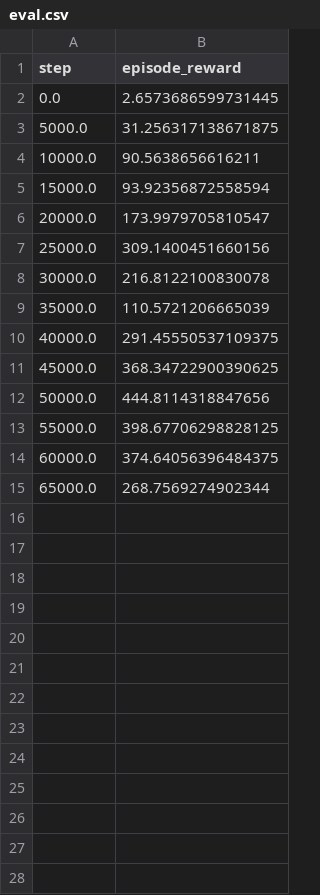
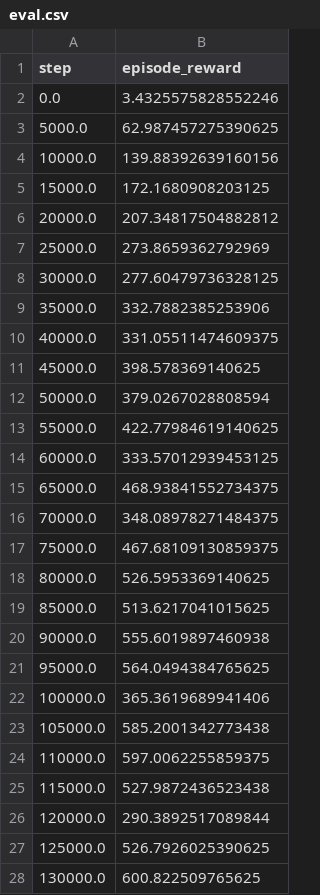
Before and after one commit to carmartroono/tdmpc_implicit_layers, a CSV file: logs/cheetah-run/1/default/eval.csv, drawn as a sheet; only a part is shown; the diff covers the shown part only.

```diff
--- a/logs/cheetah-run/1/default/eval.csv
+++ b/logs/cheetah-run/1/default/eval.csv
@@ -1,15 +1,28 @@
 step,episode_reward
-0.0,2.6573686599731445
-5000.0,31.256317138671875
-10000.0,90.5638656616211
-15000.0,93.92356872558594
-20000.0,173.9979705810547
-25000.0,309.1400451660156
-30000.0,216.8122100830078
-35000.0,110.5721206665039
-40000.0,291.45550537109375
-45000.0,368.34722900390625
-50000.0,444.8114318847656
-55000.0,398.67706298828125
-60000.0,374.64056396484375
-65000.0,268.7569274902344
+0.0,3.4325575828552246
+5000.0,62.987457275390625
+10000.0,139.88392639160156
+15000.0,172.1680908203125
+20000.0,207.34817504882812
+25000.0,273.8659362792969
+30000.0,277.60479736328125
+35000.0,332.7882385253906
+40000.0,331.05511474609375
+45000.0,398.578369140625
+50000.0,379.0267028808594
+55000.0,422.77984619140625
+60000.0,333.57012939453125
+65000.0,468.93841552734375
+70000.0,348.08978271484375
+75000.0,467.68109130859375
+80000.0,526.5953369140625
+85000.0,513.6217041015625
+90000.0,555.6019897460938
+95000.0,564.0494384765625
+100000.0,365.3619689941406
+105000.0,585.2001342773438
+110000.0,597.0062255859375
+115000.0,527.9872436523438
+120000.0,290.3892517089844
+125000.0,526.7926025390625
+130000.0,600.822509765625
```
Also changed, not shown: 38 added rows elsewhere in this file, 7 other files.
